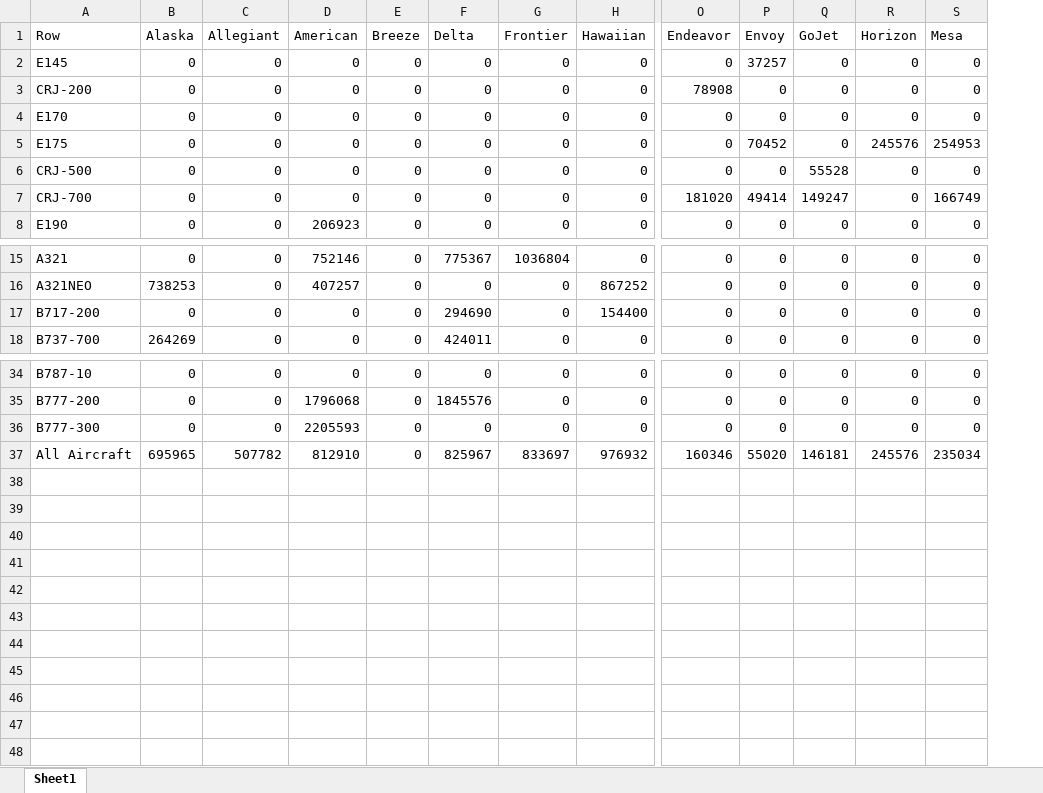
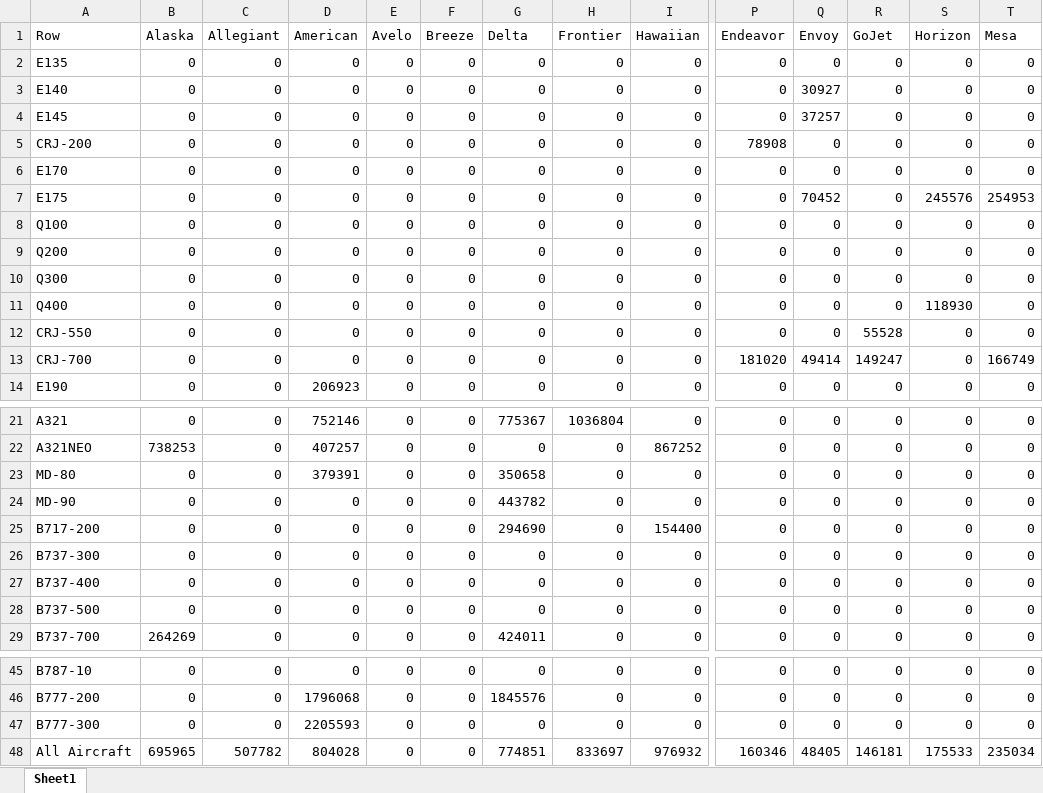
Before and after one commit to andyeske/Airline-Data-Analysis-Tools, an Excel workbook: Output Data Tables/APAT Outputs/Utilization Metrics Tables/2019/ASMs_per_Day_by_Aircraft_and_Airline_2019.xlsx, sheet Sheet1, drawn as a sheet; only a part is shown, gaps mark what is left out; values as stored, in another font and other column widths than the file's, no borders; addresses are those after the commit; rows hold the shown columns only; the diff names each change by its address in the sheet, - before the commit and + after, or states it on an @@ line.

```diff
--- a/Output Data Tables/APAT Outputs/Utilization Metrics Tables/2019/ASMs_per_Day_by_Aircraft_and_Airline_2019.xlsx (sheet Sheet1)
+++ b/Output Data Tables/APAT Outputs/Utilization Metrics Tables/2019/ASMs_per_Day_by_Aircraft_and_Airline_2019.xlsx (sheet Sheet1)
+column E (Avelo), rows 4-7: all 0; rows 12-14: all 0; rows 21-22: 0 | 0; row 25: 0; row 29: 0; rows 45-48: all 0
+row 2: E135 | 0 | 0 | 0 | 0 | 0 | 0 | 0 | 0 | 0 | 0 | 0 | 0 | 0
+row 3: E140 | 0 | 0 | 0 | 0 | 0 | 0 | 0 | 0 | 0 | 30927 | 0 | 0 | 0
+row 8: Q100 | 0 | 0 | 0 | 0 | 0 | 0 | 0 | 0 | 0 | 0 | 0 | 0 | 0
+row 9: Q200 | 0 | 0 | 0 | 0 | 0 | 0 | 0 | 0 | 0 | 0 | 0 | 0 | 0
+row 10: Q300 | 0 | 0 | 0 | 0 | 0 | 0 | 0 | 0 | 0 | 0 | 0 | 0 | 0
+row 11: Q400 | 0 | 0 | 0 | 0 | 0 | 0 | 0 | 0 | 0 | 0 | 0 | 118930 | 0
-A12 (Row): CRJ-500
+A12 (Row): CRJ-550
+row 23: MD-80 | 0 | 0 | 379391 | 0 | 0 | 350658 | 0 | 0 | 0 | 0 | 0 | 0 | 0
+row 24: MD-90 | 0 | 0 | 0 | 0 | 0 | 443782 | 0 | 0 | 0 | 0 | 0 | 0 | 0
+row 26: B737-300 | 0 | 0 | 0 | 0 | 0 | 0 | 0 | 0 | 0 | 0 | 0 | 0 | 0
+row 27: B737-400 | 0 | 0 | 0 | 0 | 0 | 0 | 0 | 0 | 0 | 0 | 0 | 0 | 0
+row 28: B737-500 | 0 | 0 | 0 | 0 | 0 | 0 | 0 | 0 | 0 | 0 | 0 | 0 | 0
-D48 (American): 812910
+D48 (American): 804028
-G48 (Delta): 825967
+G48 (Delta): 774851
-Q48 (Envoy): 55020
+Q48 (Envoy): 48405
-S48 (Horizon): 245576
+S48 (Horizon): 175533
```
Also changed, not shown: Output Data Tables/APAT Outputs/Utilization Metrics Tables/2019/ASL_by_Aircraft_and_Airline_2019.xlsx, Output Data Tables/APAT Outputs/Utilization Metrics Tables/2019/Block_Hours_per_Day_by_Aircraft_and_Airline_2019.xlsx, 3 other files.
